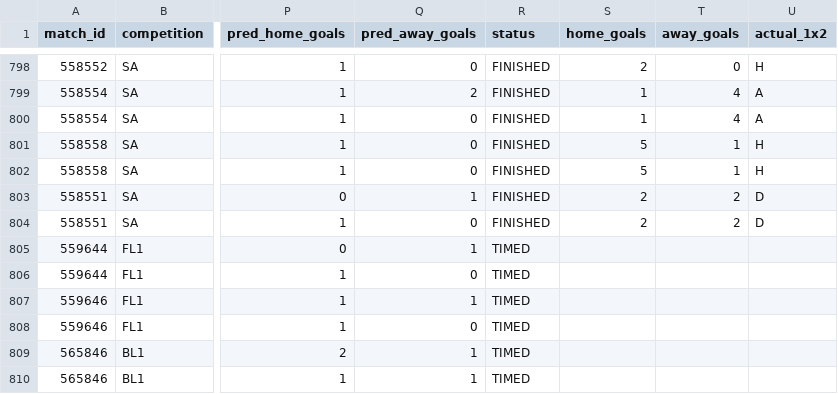
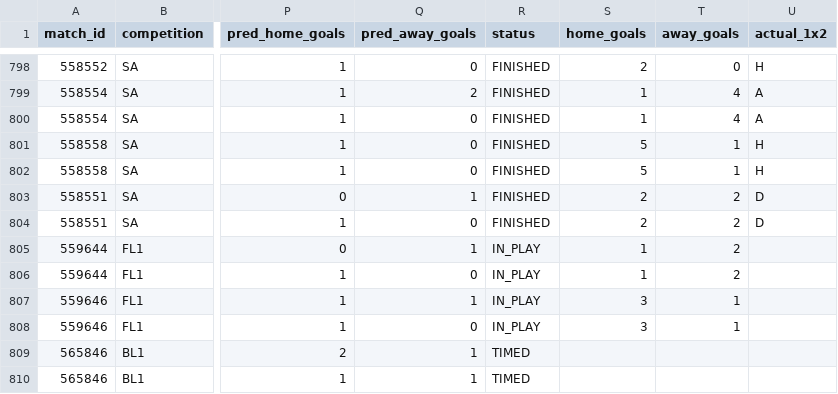
Before and after one commit to isaacruedabiota/FOOTBALL-PREDICTOR, a CSV file: track_record/track_record.csv, drawn as a sheet; only a part is shown, gaps mark what is left out; the diff names each change by its address in the sheet, - before the commit and + after, or states it on an @@ line.

```diff
--- a/track_record/track_record.csv
+++ b/track_record/track_record.csv
-R805:R808 (status): TIMED
+R805:R808 (status): IN_PLAY
-S805:S806 (home_goals): (empty)
+S805:S806 (home_goals): 1
-T805:T806 (away_goals): (empty)
+T805:T806 (away_goals): 2
-S807:S808 (home_goals): (empty)
+S807:S808 (home_goals): 3
-T807:T808 (away_goals): (empty)
+T807:T808 (away_goals): 1
```
Also changed, not shown: 1 other file.
